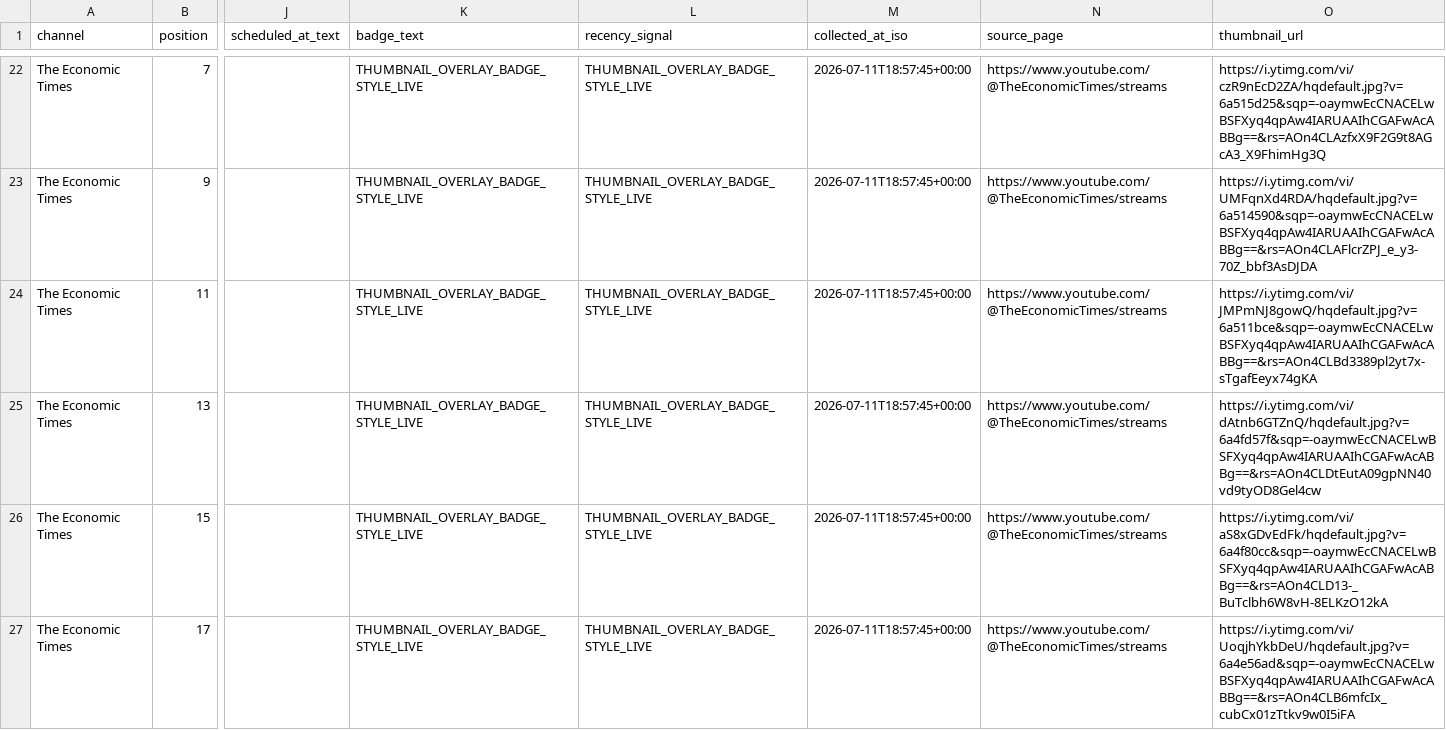
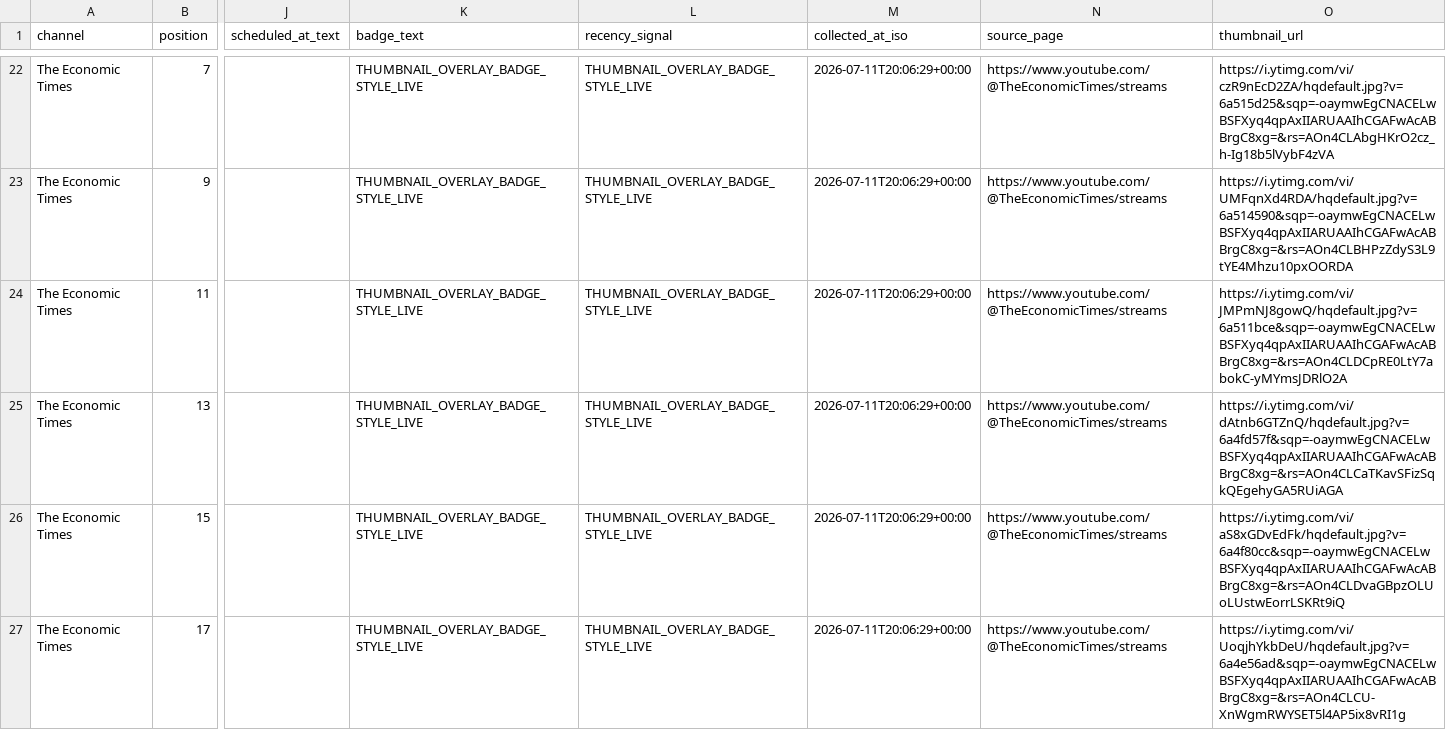
Before and after one commit to ishaangera-wq/YTTrackpu, a CSV file: cnbc_tv18_streams.csv, drawn as a sheet; only a part is shown, gaps mark what is left out; the diff covers the shown part only; the diff names each change by its address in the sheet, - before the commit and + after, or states it on an @@ line.

```diff
--- a/cnbc_tv18_streams.csv
+++ b/cnbc_tv18_streams.csv
-M22:M27 (collected_at_iso): 2026-07-11T18:57:45+00:00
+M22:M27 (collected_at_iso): 2026-07-11T20:06:29+00:00
-O22 (thumbnail_url): https://i.ytimg.com/vi/czR9nEcD2ZA/hqdefault.jpg?v=6a515d25&sqp=-oaymwEcCNACELwBSFXyq4qpAw4IARUAAIhCGAFwAcABBg==&rs=AOn4CLAzfxX9F2G9t8AGcA3_X9FhimHg3Q
+O22 (thumbnail_url): https://i.ytimg.com/vi/czR9nEcD2ZA/hqdefault.jpg?v=6a515d25&sqp=-oaymwEgCNACELwBSFXyq4qpAxIIARUAAIhCGAFwAcABBrgC8xg=&rs=AOn4CLAbgHKrO2cz_h-Ig18b5lVybF4zVA
-O23 (thumbnail_url): https://i.ytimg.com/vi/UMFqnXd4RDA/hqdefault.jpg?v=6a514590&sqp=-oaymwEcCNACELwBSFXyq4qpAw4IARUAAIhCGAFwAcABBg==&rs=AOn4CLAFlcrZPJ_e_y3-70Z_bbf3AsDJDA
+O23 (thumbnail_url): https://i.ytimg.com/vi/UMFqnXd4RDA/hqdefault.jpg?v=6a514590&sqp=-oaymwEgCNACELwBSFXyq4qpAxIIARUAAIhCGAFwAcABBrgC8xg=&rs=AOn4CLBHPzZdyS3L9tYE4Mhzu10pxOORDA
-O24 (thumbnail_url): https://i.ytimg.com/vi/JMPmNJ8gowQ/hqdefault.jpg?v=6a511bce&sqp=-oaymwEcCNACELwBSFXyq4qpAw4IARUAAIhCGAFwAcABBg==&rs=AOn4CLBd3389pl2yt7x-sTgafEeyx74gKA
+O24 (thumbnail_url): https://i.ytimg.com/vi/JMPmNJ8gowQ/hqdefault.jpg?v=6a511bce&sqp=-oaymwEgCNACELwBSFXyq4qpAxIIARUAAIhCGAFwAcABBrgC8xg=&rs=AOn4CLDCpRE0LtY7abokC-yMYmsJDRlO2A
-O25 (thumbnail_url): https://i.ytimg.com/vi/dAtnb6GTZnQ/hqdefault.jpg?v=6a4fd57f&sqp=-oaymwEcCNACELwBSFXyq4qpAw4IARUAAIhCGAFwAcABBg==&rs=AOn4CLDtEutA09gpNN40vd9tyOD8Gel4cw
+O25 (thumbnail_url): https://i.ytimg.com/vi/dAtnb6GTZnQ/hqdefault.jpg?v=6a4fd57f&sqp=-oaymwEgCNACELwBSFXyq4qpAxIIARUAAIhCGAFwAcABBrgC8xg=&rs=AOn4CLCaTKavSFizSqkQEgehyGA5RUiAGA
-O26 (thumbnail_url): https://i.ytimg.com/vi/aS8xGDvEdFk/hqdefault.jpg?v=6a4f80cc&sqp=-oaymwEcCNACELwBSFXyq4qpAw4IARUAAIhCGAFwAcABBg==&rs=AOn4CLD13-_BuTclbh6W8vH-8ELKzO12kA
+O26 (thumbnail_url): https://i.ytimg.com/vi/aS8xGDvEdFk/hqdefault.jpg?v=6a4f80cc&sqp=-oaymwEgCNACELwBSFXyq4qpAxIIARUAAIhCGAFwAcABBrgC8xg=&rs=AOn4CLDvaGBpzOLUoLUstwEorrLSKRt9iQ
-O27 (thumbnail_url): https://i.ytimg.com/vi/UoqjhYkbDeU/hqdefault.jpg?v=6a4e56ad&sqp=-oaymwEcCNACELwBSFXyq4qpAw4IARUAAIhCGAFwAcABBg==&rs=AOn4CLB6mfcIx_cubCx01zTtkv9w0I5iFA
+O27 (thumbnail_url): https://i.ytimg.com/vi/UoqjhYkbDeU/hqdefault.jpg?v=6a4e56ad&sqp=-oaymwEgCNACELwBSFXyq4qpAxIIARUAAIhCGAFwAcABBrgC8xg=&rs=AOn4CLCU-XnWgmRWYSET5l4AP5ix8vRI1g
```
Also changed, not shown: 1 added row, 1 removed row and 52 edited cells elsewhere in this file, 2 other files.
